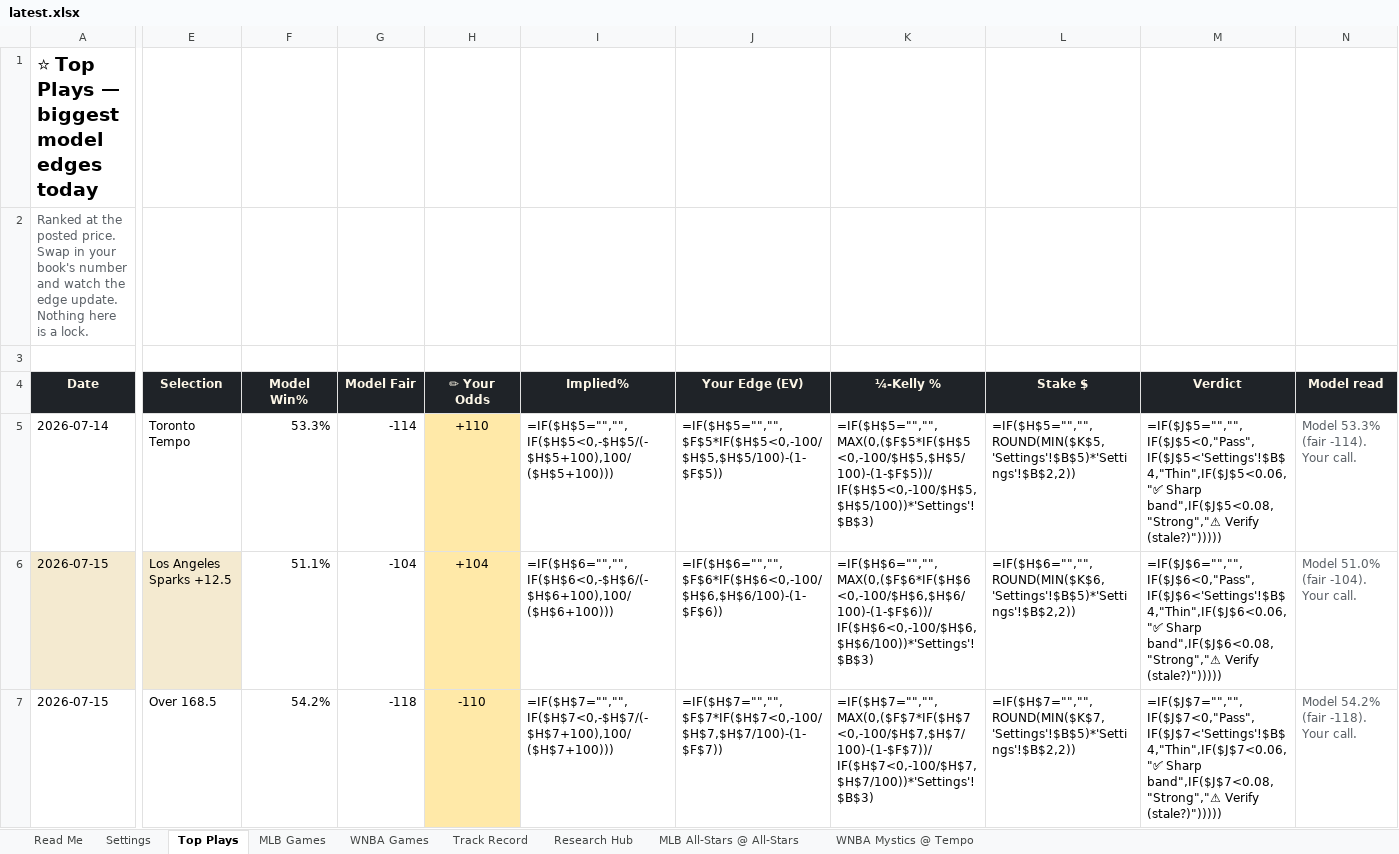
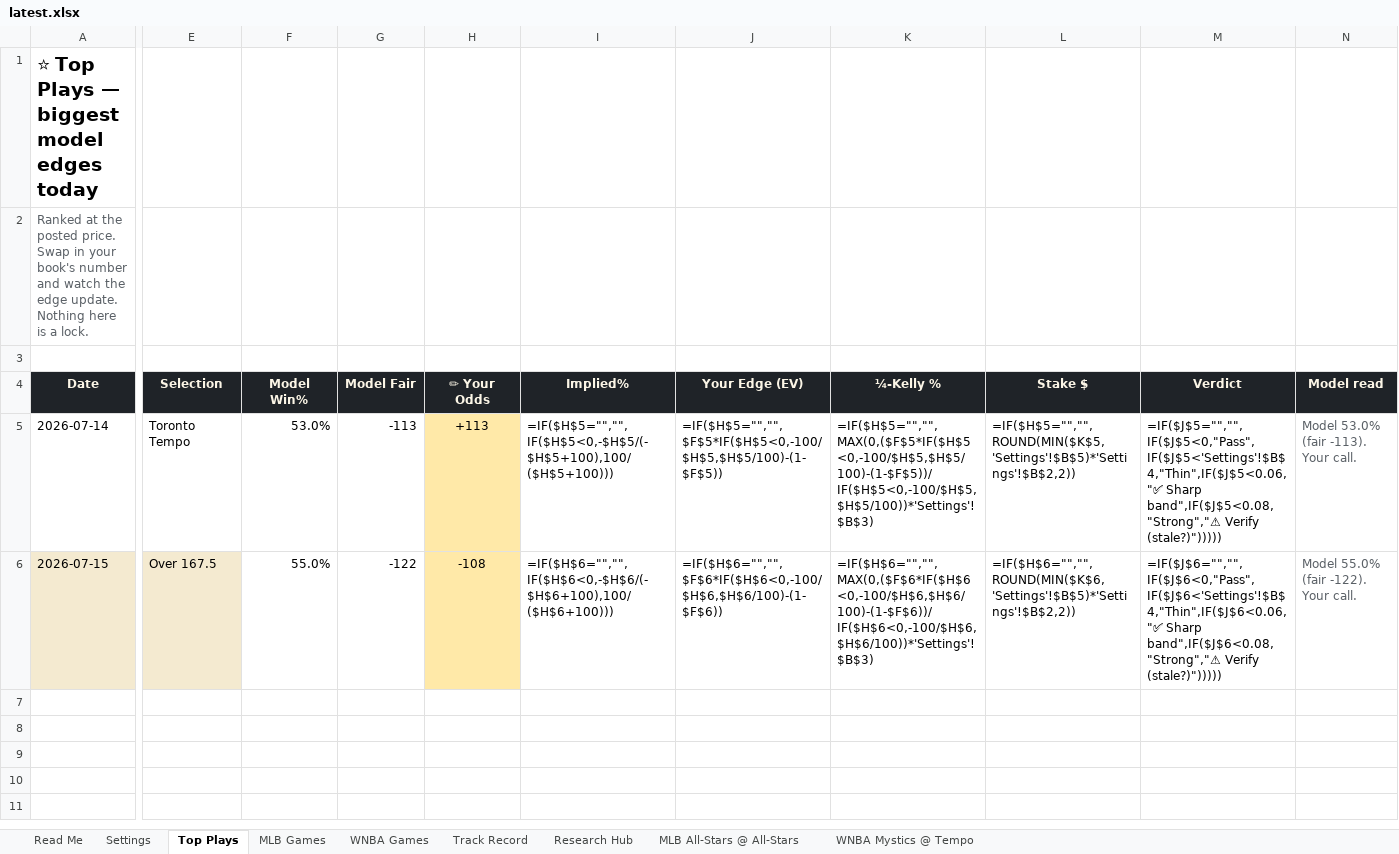
Before and after one commit to EdgeCash/OneSourceProjections, an Excel workbook: data/output/workbook/latest.xlsx, sheet Top Plays, drawn as a sheet; only a part is shown, gaps mark what is left out; values as stored, in another font and other column widths than the file's, no borders; formulas without a stored value are shown as written; conditional formats not drawn; removed rows and columns are numbered as before the commit, all else as after; rows hold the shown columns only; the diff covers the shown part only; the diff names each change by its address in the sheet, - before the commit and + after, or states it on an @@ line.

```diff
--- a/data/output/workbook/latest.xlsx (sheet Top Plays)
+++ b/data/output/workbook/latest.xlsx (sheet Top Plays)
-F5 (Model Win%): 53.3%
+F5 (Model Win%): 53.0%
-G5 (Model Fair): -114
+G5 (Model Fair): -113
-H5 (✏ Your Odds): +110
+H5 (✏ Your Odds): +113
-N5 (Model read): Model 53.3% (fair -114). Your call.
+N5 (Model read): Model 53.0% (fair -113). Your call.
-row 6: 2026-07-15 | Los Angeles Sparks +12.5 | 51.1% | -104 | +104 | =IF($H$6="","",IF($H$6<0,-$H$6/(-$H$6+100),100/($H$6+100))) | =IF($H$6="","",$F$6*IF($H$6<0,-100/$H$6,$H$6/100)-(1-$F$6)) | =IF($H$6="","",MAX(0,($F$6*IF($H$6<0,-100/$H$6,$H$6/100)-(1-$F$6))/IF($H$6<0,-100/$H$6,$H$6/100))*'Settings'!$B$3) | =IF($H$6="","",ROUND(MIN($K$6,'Settings'!$B$5)*'Settings'!$B$2,2)) | =IF($J$6="","",IF($J$6<0,"Pass",IF($J$6<'Settings'!$B$4,"Thin",IF($J$6<0.06,"✅ Sharp band",IF($J$6<0.08,"Strong","⚠ Verify (stale?)"))))) | Model 51.0% (fair -104). Your call.
-A6:E6 fill: none
+A6:E6 fill: #F4EAD0
-E6 (Selection): Over 168.5
+E6 (Selection): Over 167.5
-F6 (Model Win%): 54.2%
+F6 (Model Win%): 55.0%
-G6 (Model Fair): -118
+G6 (Model Fair): -122
-H6 (✏ Your Odds): -110
+H6 (✏ Your Odds): -108
-I6 (Implied%): =IF($H$7="","",IF($H$7<0,-$H$7/(-$H$7+100),100/($H$7+100)))
+I6 (Implied%): =IF($H$6="","",IF($H$6<0,-$H$6/(-$H$6+100),100/($H$6+100)))
-J6 (Your Edge (EV)): =IF($H$7="","",$F$7*IF($H$7<0,-100/$H$7,$H$7/100)-(1-$F$7))
+J6 (Your Edge (EV)): =IF($H$6="","",$F$6*IF($H$6<0,-100/$H$6,$H$6/100)-(1-$F$6))
-K6 (¼-Kelly %): =IF($H$7="","",MAX(0,($F$7*IF($H$7<0,-100/$H$7,$H$7/100)-(1-$F$7))/IF($H$7<0,-100/$H$7,$H$7/100))*'Settings'!$B$3)
+K6 (¼-Kelly %): =IF($H$6="","",MAX(0,($F$6*IF($H$6<0,-100/$H$6,$H$6/100)-(1-$F$6))/IF($H$6<0,-100/$H$6,$H$6/100))*'Settings'!$B$3)
-L6 (Stake $): =IF($H$7="","",ROUND(MIN($K$7,'Settings'!$B$5)*'Settings'!$B$2,2))
+L6 (Stake $): =IF($H$6="","",ROUND(MIN($K$6,'Settings'!$B$5)*'Settings'!$B$2,2))
-M6 (Verdict): =IF($J$7="","",IF($J$7<0,"Pass",IF($J$7<'Settings'!$B$4,"Thin",IF($J$7<0.06,"✅ Sharp band",IF($J$7<0.08,"Strong","⚠ Verify (stale?)")))))
+M6 (Verdict): =IF($J$6="","",IF($J$6<0,"Pass",IF($J$6<'Settings'!$B$4,"Thin",IF($J$6<0.06,"✅ Sharp band",IF($J$6<0.08,"Strong","⚠ Verify (stale?)")))))
-N6 (Model read): Model 54.2% (fair -118). Your call.
+N6 (Model read): Model 55.0% (fair -122). Your call.
```
Also changed, not shown: 1 edited cell and cell formats elsewhere in this sheet, sheet WNBA Games, sheet Read Me, charts or pictures, data/output/workbook/2026-07-14.xlsx, 6 other files.
